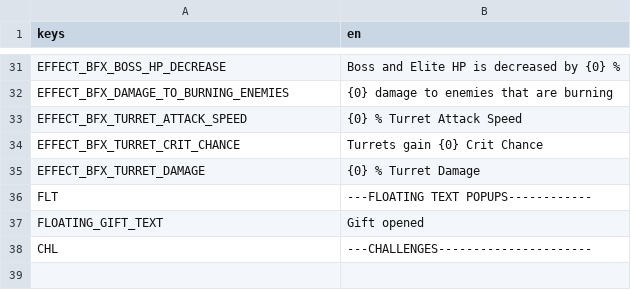
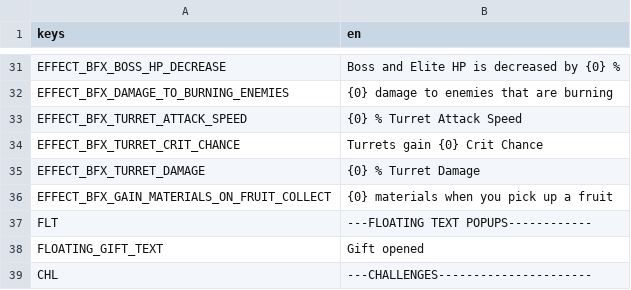
Before and after one commit to BrotatoMods/Brotato-BFX, a CSV file: root/mods-unpacked/Darkly77-BFX/translations/mod_bfx.csv, drawn as a sheet; only a part is shown, gaps mark what is left out.

Commit message:
Add effect - `bfx_gain_materials_on_fruit_collect`

```diff
--- a/root/mods-unpacked/Darkly77-BFX/translations/mod_bfx.csv
+++ b/root/mods-unpacked/Darkly77-BFX/translations/mod_bfx.csv
@@ -35,2 +35,3 @@ EFFECT_BFX_TURRET_CRIT_CHANCE,Turrets gain {0} Crit Chance
 EFFECT_BFX_TURRET_DAMAGE,{0} % Turret Damage
+EFFECT_BFX_GAIN_MATERIALS_ON_FRUIT_COLLECT,{0} materials when you pick up a fruit
 FLT,---FLOATING TEXT POPUPS------------
```
Also changed, not shown: 5 other files.
